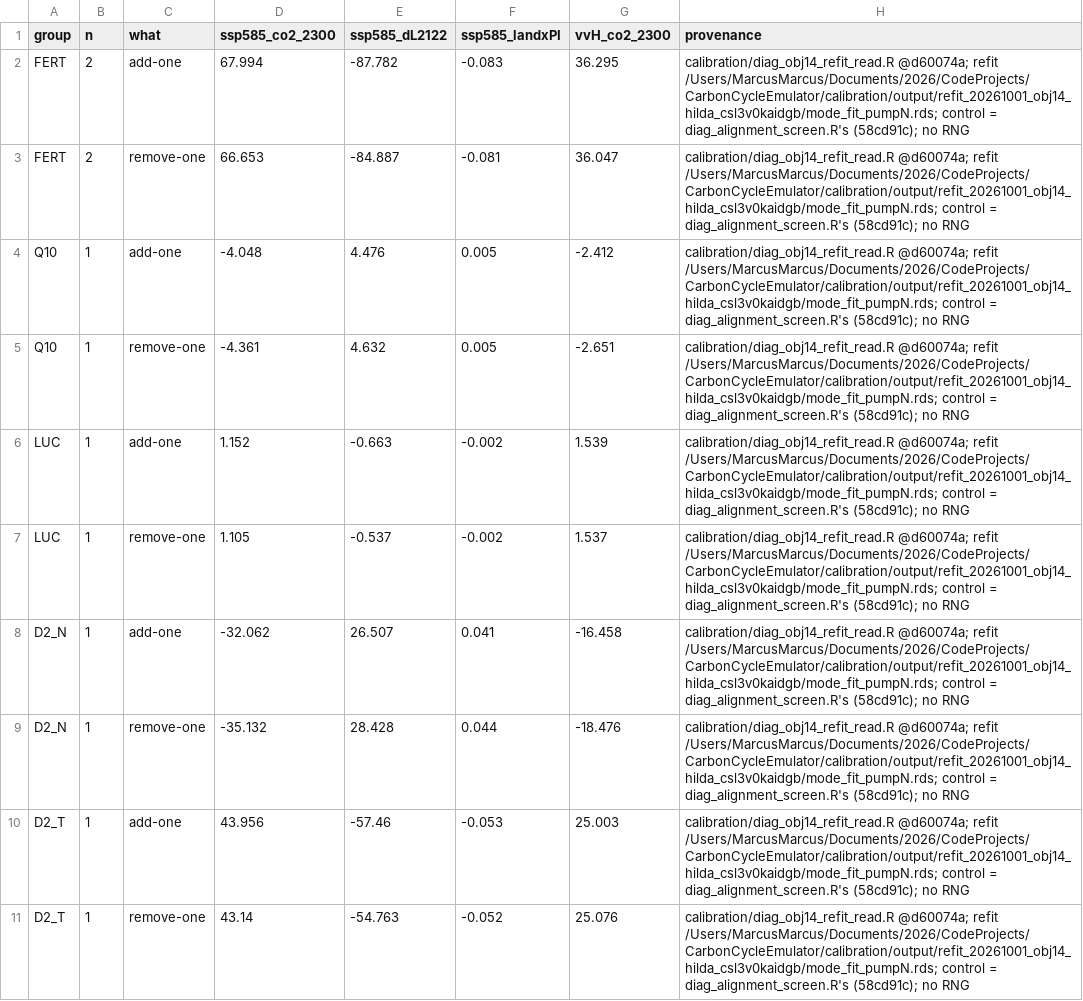
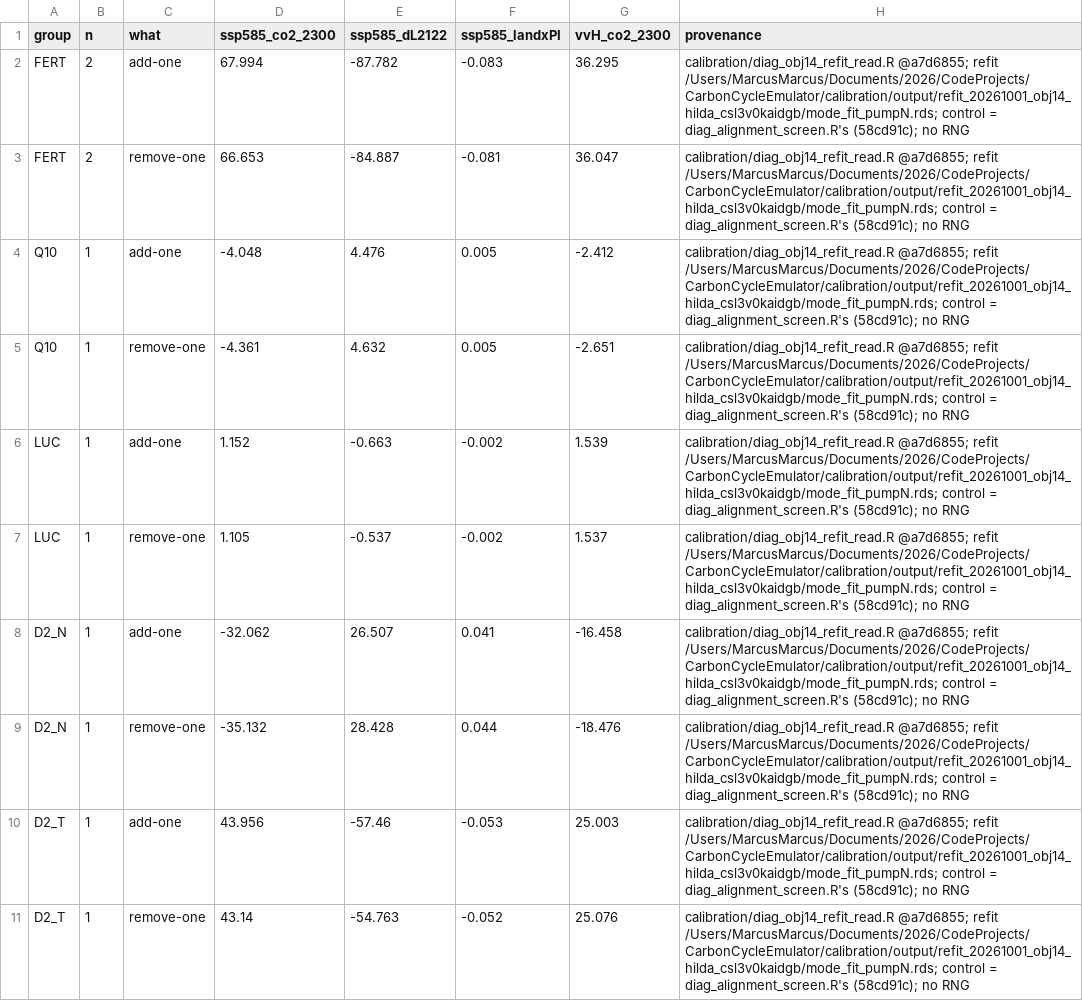
Before and after one commit to msarofim/CarbonCycleEmulator, a CSV file: outputs/diagnostics/obj14_refit_read_20261001_decomposition.csv, drawn as a sheet; only a part is shown; the diff covers the shown part only; the diff names each change by its address in the sheet, - before the commit and + after, or states it on an @@ line.

```diff
--- a/outputs/diagnostics/obj14_refit_read_20261001_decomposition.csv
+++ b/outputs/diagnostics/obj14_refit_read_20261001_decomposition.csv
-H2:H11 (provenance): calibration/diag_obj14_refit_read.R @d60074a; refit /Users/MarcusMarcus/Documents/2026/CodeProjects/CarbonCycleEmulator/calibration/output/refit_20261001_obj14_hilda_csl3v0kaidgb/mode_fit_pumpN.rds;…
+H2:H11 (provenance): calibration/diag_obj14_refit_read.R @a7d6855; refit /Users/MarcusMarcus/Documents/2026/CodeProjects/CarbonCycleEmulator/calibration/output/refit_20261001_obj14_hilda_csl3v0kaidgb/mode_fit_pumpN.rds;…
```
Also changed, not shown: 9 edited cells elsewhere in this file, 3 other files.
